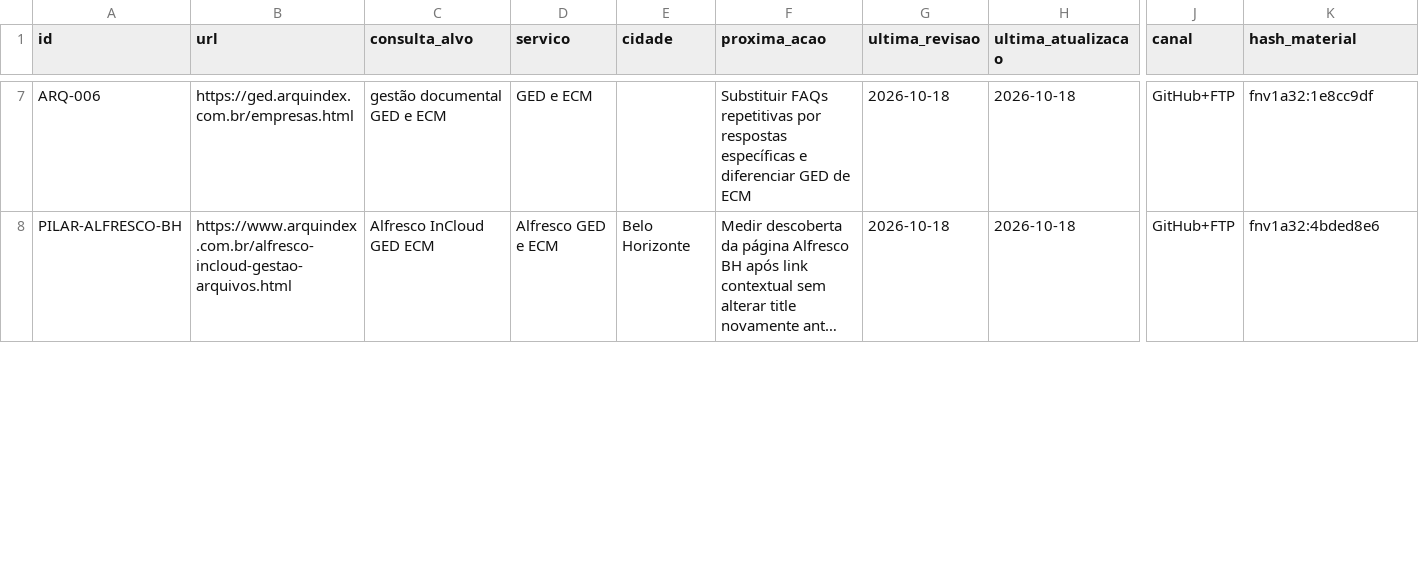
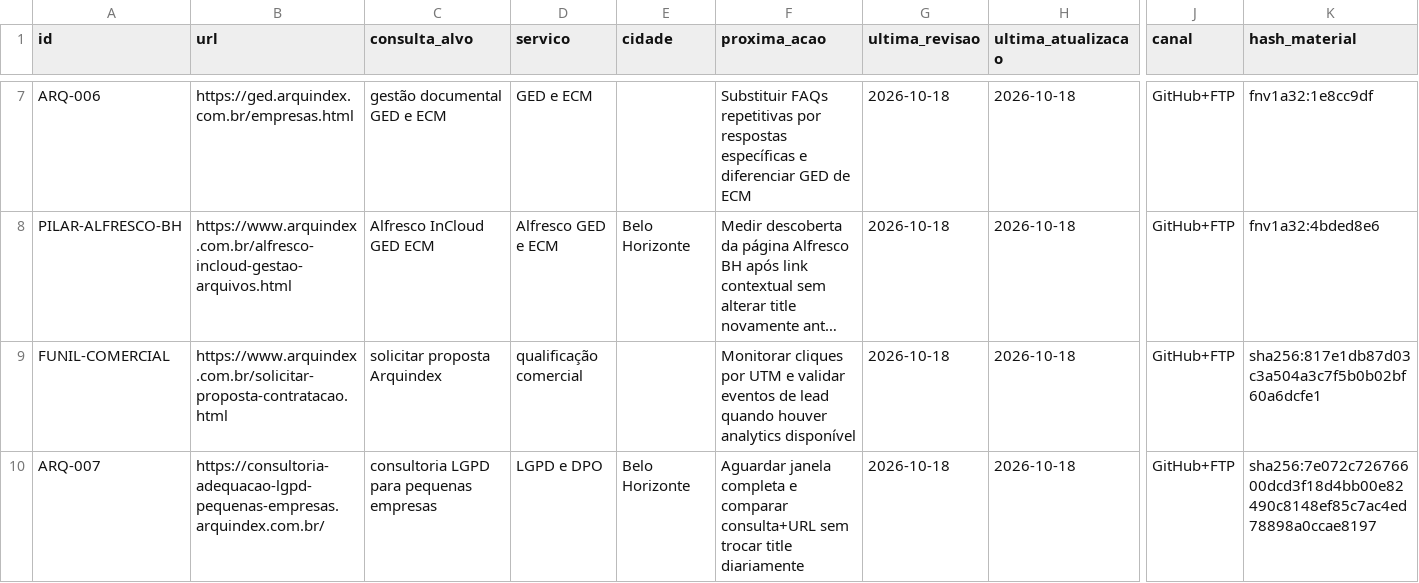
Before and after one commit to arxazure/arquindex, a CSV file: seo/fila-seo-geo-aeo.csv, drawn as a sheet; only a part is shown, gaps mark what is left out; long unchanged cells end in …; rows hold the shown columns only; the diff covers the shown part only; the diff names each change by its address in the sheet, - before the commit and + after, or states it on an @@ line.

Commit message:
seo: avançar fila para ARQ-010 após publicação LGPD

```diff
--- a/seo/fila-seo-geo-aeo.csv
+++ b/seo/fila-seo-geo-aeo.csv
+row 9: FUNIL-COMERCIAL | https://www.arquindex.com.br/solicitar-proposta-contratacao.html | solicitar proposta Arquindex | qualificação comercial |  | Monitorar cliques por UTM e validar eventos de lead quando houver analytics disponível | 2026-10-18 | 2026-10-18 | GitHub+FTP | sha256:817e1db87d03c3a504a3c7f5b0b02bf60a6dcfe1
+row 10: ARQ-007 | https://consultoria-adequacao-lgpd-pequenas-empresas.arquindex.com.br/ | consultoria LGPD para pequenas empresas | LGPD e DPO | Belo Horizonte | Aguardar janela completa e comparar consulta+URL sem trocar title diariamente | 2026-10-18 | 2026-10-18 | GitHub+FTP | sha256:7e072c72676600dcd3f18d4bb00e82490c8148ef85c7ac4ed78898a0ccae8197
```
Also changed, not shown: 4 added rows and 2 edited cells elsewhere in this file.
